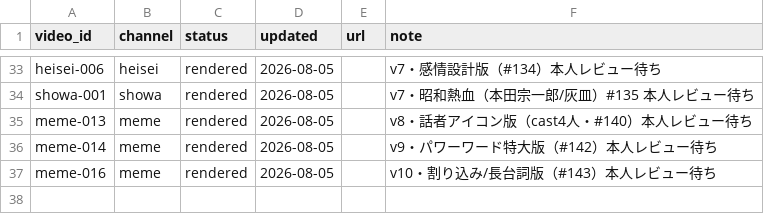
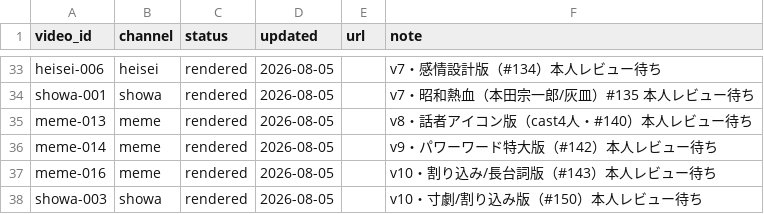
Before and after one commit to bashaka-sawabe/personal-sns-operation, a CSV file: data/status.csv, drawn as a sheet; only a part is shown, gaps mark what is left out; the diff names each change by its address in the sheet, - before the commit and + after, or states it on an @@ line.

```diff
--- a/data/status.csv
+++ b/data/status.csv
+row 38: showa-003 | showa | rendered | 2026-08-05 |  | v10・寸劇/割り込み版（#150）本人レビュー待ち
```
Also changed, not shown: 5 other files.
